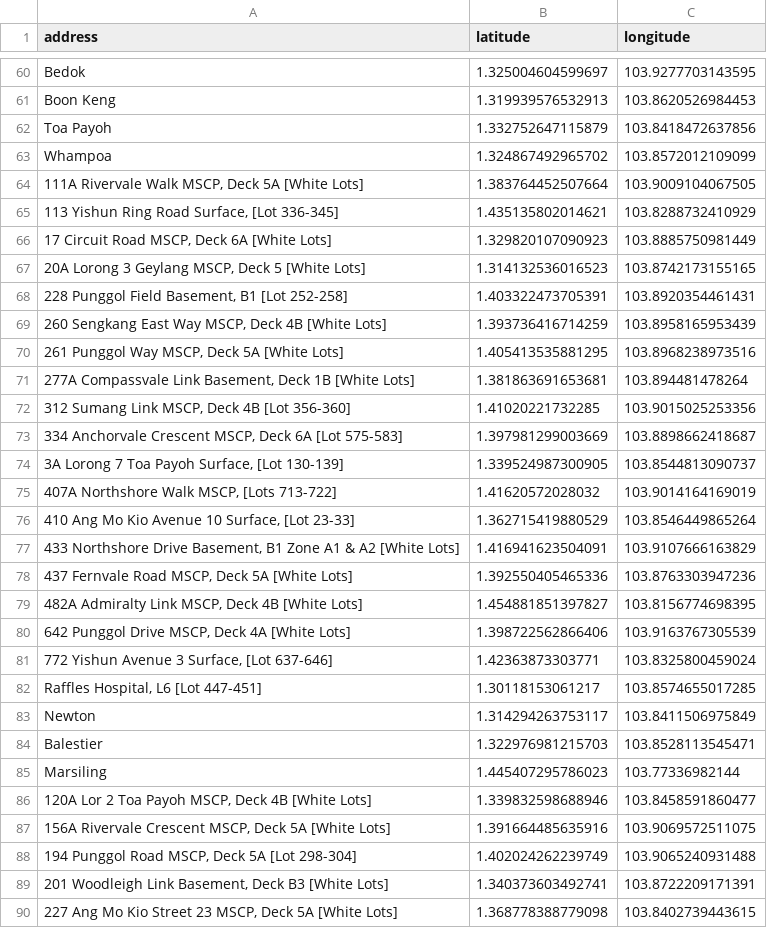
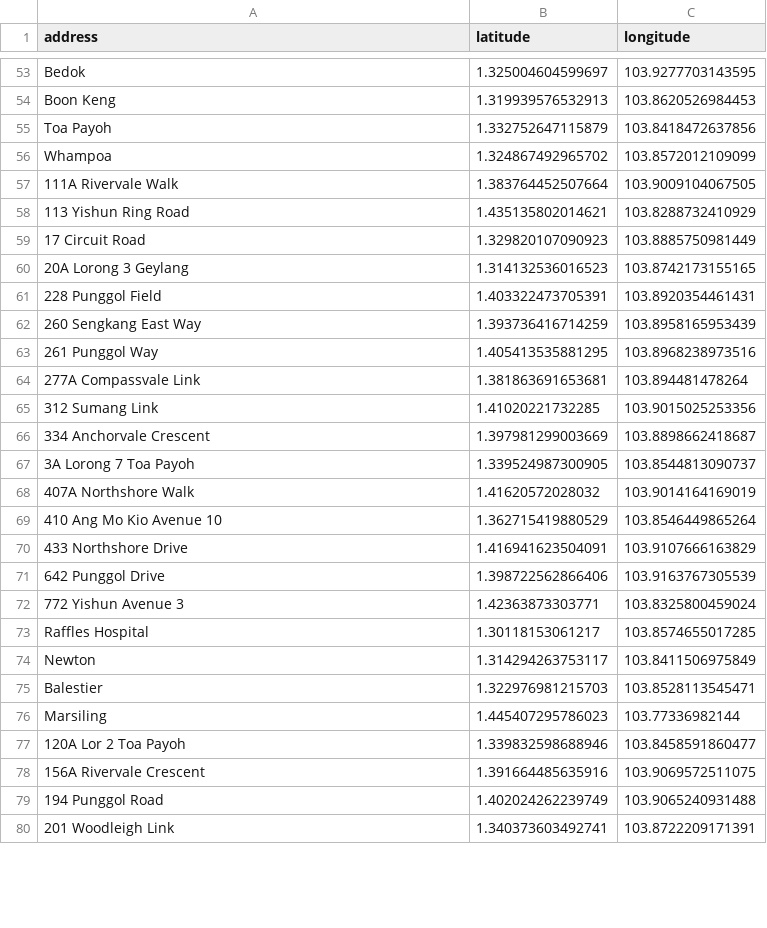
Before and after one commit to DrPinguJr/AMS_Streamlit, a CSV file: Flexar/BlueSG/cache/onemap_geocode_cache.csv, drawn as a sheet; only a part is shown, gaps mark what is left out; the diff covers the shown part only.

Commit message:
feat: Enhance vehicle route optimization with priority rider support and geocoding improvements
- Added support for a new "Priority" load level for riders, allowing for specialized job matching based on pickup zones.
- Implemented concurrent geocoding for unique addresses to improve performance and reduce duplicate lookups.
- Updated caching mechanisms for geocoding results to ensure thread safety and prevent race conditions.
- Enhanced the vehicle route optimization logic to prioritize jobs for riders with the "Priority" load level.
- Modified tests to cover new priority rider functionality and ensure geocoding deduplication works as expected.
- Adjusted terminal output to provide clearer progress updates during routing assignments.

```diff
--- a/Flexar/BlueSG/cache/onemap_geocode_cache.csv
+++ b/Flexar/BlueSG/cache/onemap_geocode_cache.csv
@@ -63,21 +56,19 @@ Toa Payoh,1.332752647115879,103.8418472637856
 Whampoa,1.324867492965702,103.8572012109099
-"111A Rivervale Walk MSCP, Deck 5A [White Lots]",1.383764452507664,103.9009104067505
-"113 Yishun Ring Road Surface, [Lot 336-345]",1.435135802014621,103.8288732410929
-"17 Circuit Road MSCP, Deck 6A [White Lots]",1.329820107090923,103.8885750981449
-"20A Lorong 3 Geylang MSCP, Deck 5 [White Lots]",1.314132536016523,103.8742173155165
-"228 Punggol Field Basement, B1 [Lot 252-258]",1.403322473705391,103.8920354461431
-"260 Sengkang East Way MSCP, Deck 4B [White Lots]",1.393736416714259,103.8958165953439
-"261 Punggol Way MSCP, Deck 5A [White Lots]",1.405413535881295,103.8968238973516
-"277A Compassvale Link Basement, Deck 1B [White Lots]",1.381863691653681,103.894481478264
-"312 Sumang Link MSCP, Deck 4B [Lot 356-360]",1.41020221732285,103.9015025253356
-"334 Anchorvale Crescent MSCP, Deck 6A [Lot 575-583]",1.397981299003669,103.8898662418687
-"3A Lorong 7 Toa Payoh Surface, [Lot 130-139]",1.339524987300905,103.8544813090737
-"407A Northshore Walk MSCP, [Lots 713-722]",1.41620572028032,103.9014164169019
-"410 Ang Mo Kio Avenue 10 Surface, [Lot 23-33]",1.362715419880529,103.8546449865264
-"433 Northshore Drive Basement, B1 Zone A1 & A2 [White Lots]",1.416941623504091,103.9107666163829
-"437 Fernvale Road MSCP, Deck 5A [White Lots]",1.392550405465336,103.8763303947236
-"482A Admiralty Link MSCP, Deck 4B [White Lots]",1.454881851397827,103.8156774698395
-"642 Punggol Drive MSCP, Deck 4A [White Lots]",1.398722562866406,103.9163767305539
-"772 Yishun Avenue 3 Surface, [Lot 637-646]",1.42363873303771,103.8325800459024
-"Raffles Hospital, L6 [Lot 447-451]",1.30118153061217,103.8574655017285
+111A Rivervale Walk,1.383764452507664,103.9009104067505
+113 Yishun Ring Road,1.435135802014621,103.8288732410929
+17 Circuit Road,1.329820107090923,103.8885750981449
+20A Lorong 3 Geylang,1.314132536016523,103.8742173155165
+228 Punggol Field,1.403322473705391,103.8920354461431
+260 Sengkang East Way,1.393736416714259,103.8958165953439
+261 Punggol Way,1.405413535881295,103.8968238973516
+277A Compassvale Link,1.381863691653681,103.894481478264
+312 Sumang Link,1.41020221732285,103.9015025253356
+334 Anchorvale Crescent,1.397981299003669,103.8898662418687
+3A Lorong 7 Toa Payoh,1.339524987300905,103.8544813090737
+407A Northshore Walk,1.41620572028032,103.9014164169019
+410 Ang Mo Kio Avenue 10,1.362715419880529,103.8546449865264
+433 Northshore Drive,1.416941623504091,103.9107666163829
+642 Punggol Drive,1.398722562866406,103.9163767305539
+772 Yishun Avenue 3,1.42363873303771,103.8325800459024
+Raffles Hospital,1.30118153061217,103.8574655017285
 Newton,1.314294263753117,103.8411506975849
@@ -85,6 +76,5 @@ Balestier,1.322976981215703,103.8528113545471
 Marsiling,1.445407295786023,103.77336982144
-"120A Lor 2 Toa Payoh MSCP, Deck 4B [White Lots]",1.339832598688946,103.8458591860477
-"156A Rivervale Crescent MSCP, Deck 5A [White Lots]",1.391664485635916,103.9069572511075
-"194 Punggol Road MSCP, Deck 5A [Lot 298-304]",1.402024262239749,103.9065240931488
-"201 Woodleigh Link Basement, Deck B3 [White Lots]",1.340373603492741,103.8722209171391
-"227 Ang Mo Kio Street 23 MSCP, Deck 5A [White Lots]",1.368778388779098,103.8402739443615
+120A Lor 2 Toa Payoh,1.339832598688946,103.8458591860477
+156A Rivervale Crescent,1.391664485635916,103.9069572511075
+194 Punggol Road,1.402024262239749,103.9065240931488
+201 Woodleigh Link,1.340373603492741,103.8722209171391
```
Also changed, not shown: 17 removed rows and 81 edited cells elsewhere in this file, 4 other files.
